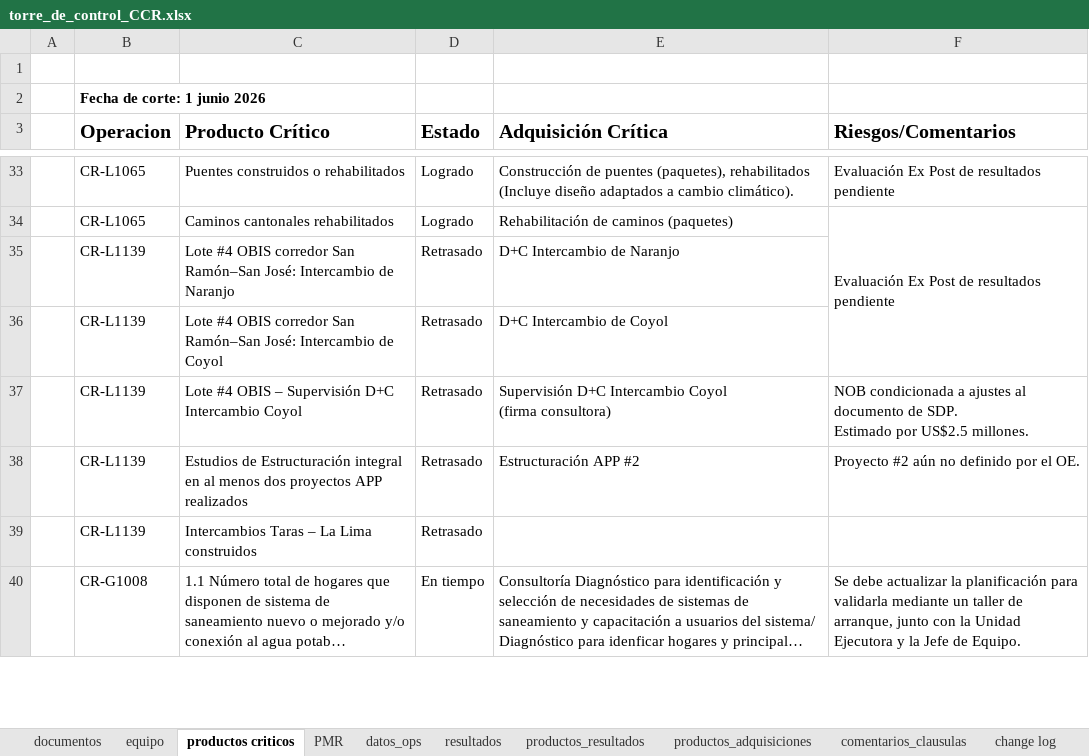
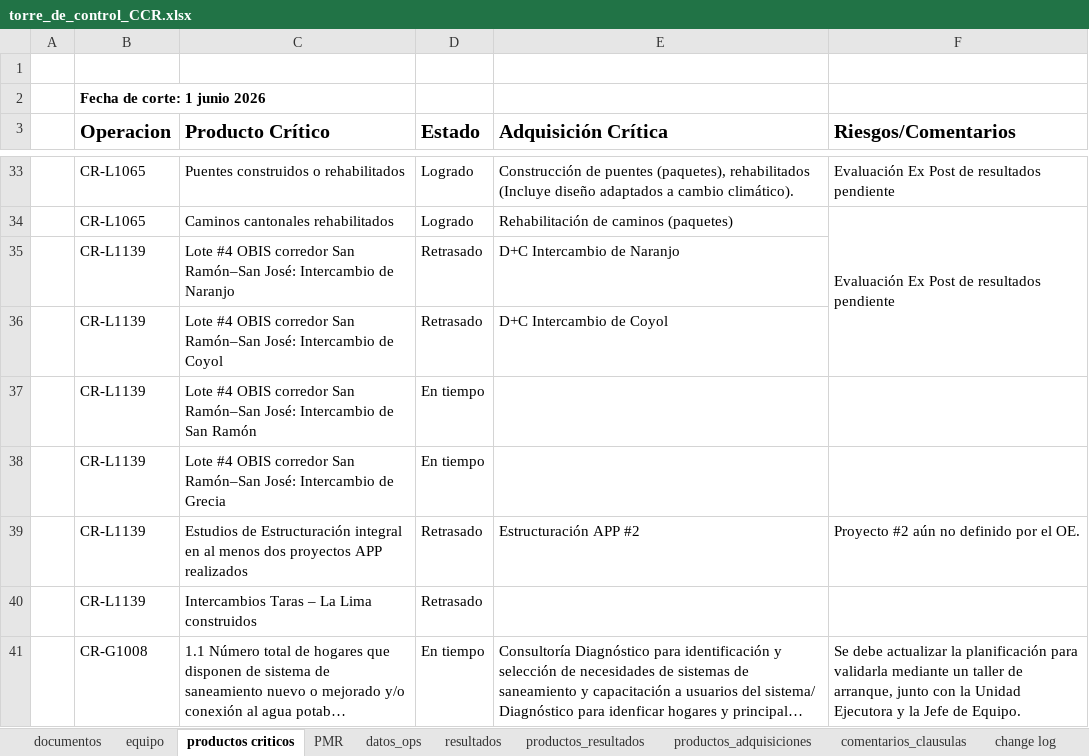
Before and after one commit to aborbonm/torre-control-ccr, an Excel workbook: torre_de_control_CCR.xlsx, sheet productos criticos, drawn as a sheet; only a part is shown, gaps mark what is left out; long unchanged cells end in …; values as stored, in another font and other column widths than the file's, no borders; removed rows and columns are numbered as before the commit, all else as after; ↵ is a line break in a cell; the diff names each change by its address in the sheet, - before the commit and + after, or states it on an @@ line.

```diff
--- a/torre_de_control_CCR.xlsx (sheet productos criticos)
+++ b/torre_de_control_CCR.xlsx (sheet productos criticos)
-row 37:  | CR-L1139 | Lote #4 OBIS – Supervisión D+C Intercambio Coyol | Retrasado | Supervisión D+C Intercambio Coyol ↵ (firma consultora) | NOB condicionada a ajustes al documento de SDP. ↵ Estimado por US$2.5 millones.
+row 37:  | CR-L1139 | Lote #4 OBIS corredor San Ramón–San José: Intercambio de San Ramón | En tiempo
+row 38:  | CR-L1139 | Lote #4 OBIS corredor San Ramón–San José: Intercambio de Grecia | En tiempo
```
Also changed, not shown: sheet productos_adquisiciones, sheet change log.
